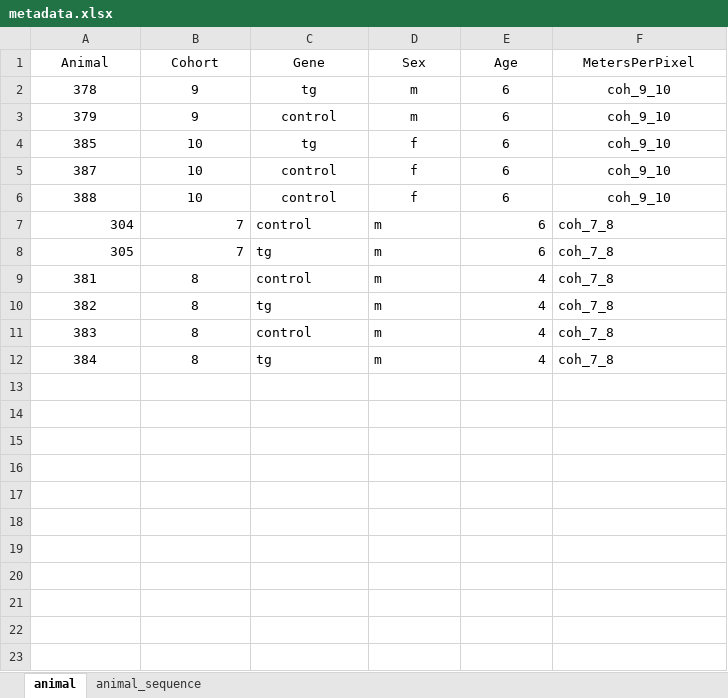
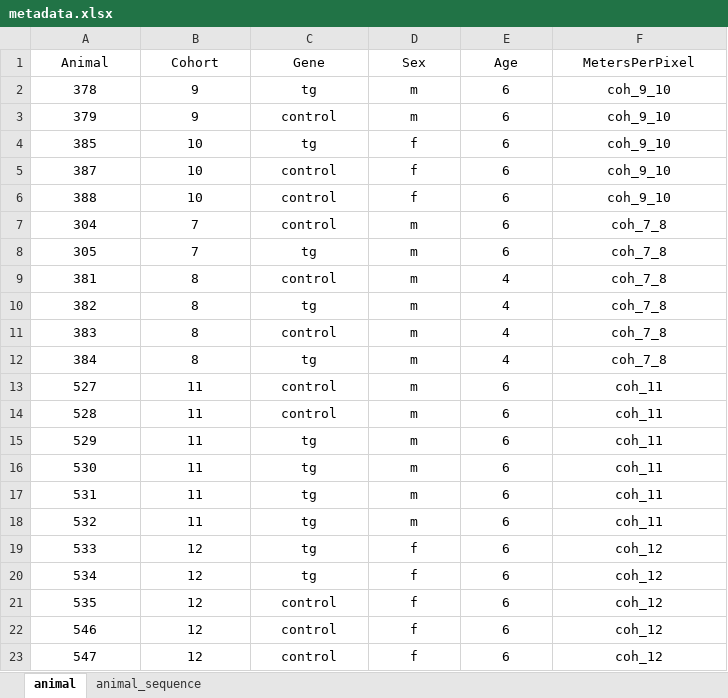
Before and after one commit to caniko/BiKiPy, an Excel workbook: examples/sequence/OUL/metadata.xlsx, sheet animal, drawn as a sheet; values as stored, in another font and other column widths than the file's, no borders; the diff names each change by its address in the sheet, - before the commit and + after, or states it on an @@ line.

```diff
--- a/examples/sequence/OUL/metadata.xlsx (sheet animal)
+++ b/examples/sequence/OUL/metadata.xlsx (sheet animal)
-A7:B8 alignment: right
+A7:B8 alignment: center
-C7:D12 alignment: left
+C7:D12 alignment: center
-E7:E12 alignment: right
+E7:E12 alignment: center
-F7:F12 alignment: left
+F7:F12 alignment: center
+row 13: 527 | 11 | control | m | 6 | coh_11
+row 14: 528 | 11 | control | m | 6 | coh_11
+row 15: 529 | 11 | tg | m | 6 | coh_11
+row 16: 530 | 11 | tg | m | 6 | coh_11
+row 17: 531 | 11 | tg | m | 6 | coh_11
+row 18: 532 | 11 | tg | m | 6 | coh_11
+row 19: 533 | 12 | tg | f | 6 | coh_12
+row 20: 534 | 12 | tg | f | 6 | coh_12
+row 21: 535 | 12 | control | f | 6 | coh_12
+row 22: 546 | 12 | control | f | 6 | coh_12
+row 23: 547 | 12 | control | f | 6 | coh_12
```
Also changed, not shown: sheet animal_sequence, 24 other files.
